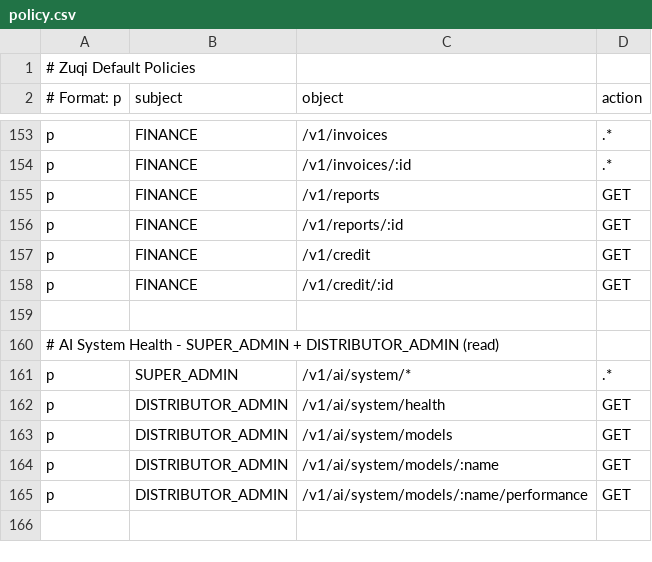
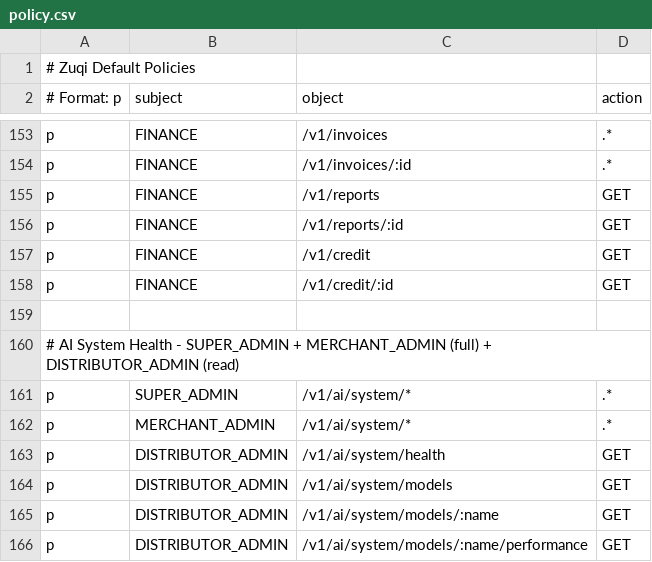
Before and after one commit to Mwai-kiragu/zuqi-backend, a CSV file: src/main/resources/casbin/policy.csv, drawn as a sheet; only a part is shown, gaps mark what is left out; the shorter side is filled out with more unchanged rows.

```diff
--- a/src/main/resources/casbin/policy.csv
+++ b/src/main/resources/casbin/policy.csv
@@ -159,4 +159,5 @@ p, FINANCE, /v1/credit/:id, GET
 
-# AI System Health - SUPER_ADMIN + DISTRIBUTOR_ADMIN (read)
+# AI System Health - SUPER_ADMIN + MERCHANT_ADMIN (full) + DISTRIBUTOR_ADMIN (read)
 p, SUPER_ADMIN, /v1/ai/system/*, .*
+p, MERCHANT_ADMIN, /v1/ai/system/*, .*
 p, DISTRIBUTOR_ADMIN, /v1/ai/system/health, GET
```
Also changed, not shown: 36 other files.
